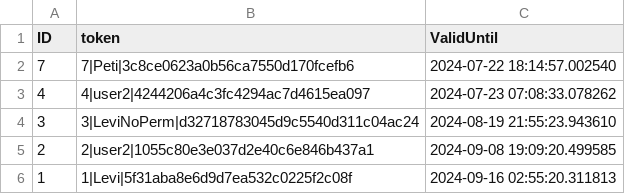
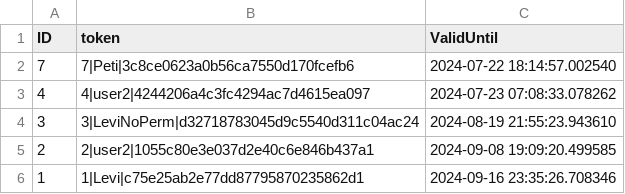
Before and after one commit to Levvi07/Webmanager, a CSV file: data/tokens.csv, drawn as a sheet.

```diff
--- a/data/tokens.csv
+++ b/data/tokens.csv
@@ -5,2 +5,2 @@ ID,token,ValidUntil
 2,2|user2|1055c80e3e037d2e40c6e846b437a1,2024-09-08 19:09:20.499585
-1,1|Levi|5f31aba8e6d9d7ea532c0225f2c08f,2024-09-16 02:55:20.311813
+1,1|Levi|c75e25ab2e77dd87795870235862d1,2024-09-16 23:35:26.708346
```
Also changed, not shown: data/roles.csv, 4 other files.
